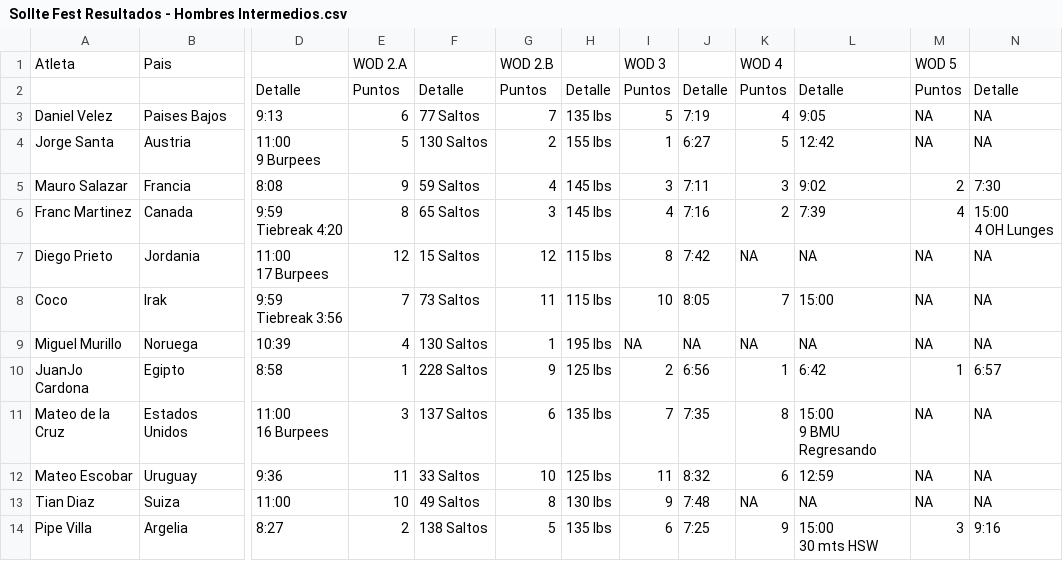
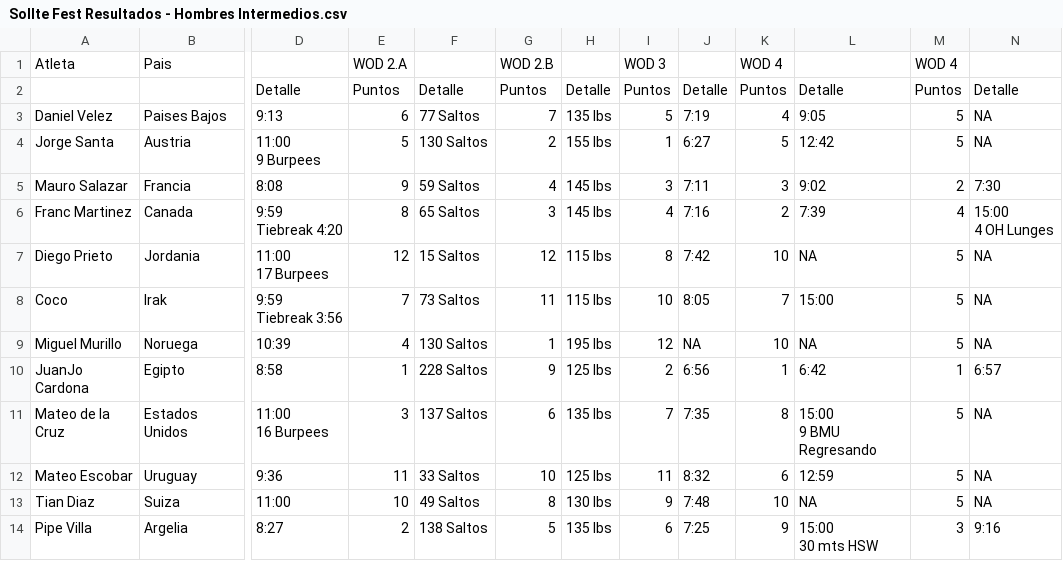
Before and after one commit to ingjuanfg/sollte-fest-06, a CSV file: data/Sollte Fest Resultados - Hombres Intermedios.csv, drawn as a sheet; only a part is shown, gaps mark what is left out; the diff names each change by its address in the sheet, - before the commit and + after, or states it on an @@ line.

Commit message:
resultados wods 2

```diff
--- a/data/Sollte Fest Resultados - Hombres Intermedios.csv
+++ b/data/Sollte Fest Resultados - Hombres Intermedios.csv
-M1: WOD 5
+M1: WOD 4
-M3:M4: NA
+M3:M4: 5
-K7: NA
+K7: 10
-M7:M9: NA
+M7:M9: 5
-I9: NA
+I9: 12
-K9: NA
+K9: 10
-M11:M13: NA
+M11:M13: 5
-K13: NA
+K13: 10
```
Also changed, not shown: data/Sollte Fest Resultados - Hombres Avanzados.csv, data/Sollte Fest Resultados - Mujeres Avanzadas.csv, 4 other files.
